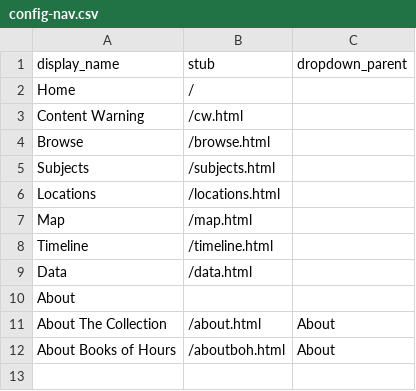
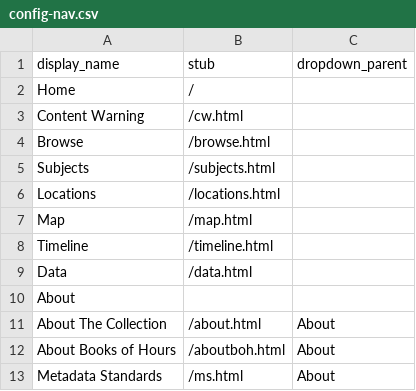
Before and after one commit to alamorri/Status-and-the-Sacred, a CSV file: _data/config-nav.csv, drawn as a sheet; the diff names each change by its address in the sheet, - before the commit and + after, or states it on an @@ line.

Commit message:
Update config-nav.csv

```diff
--- a/_data/config-nav.csv
+++ b/_data/config-nav.csv
+row 13: Metadata Standards | /ms.html | About
```
